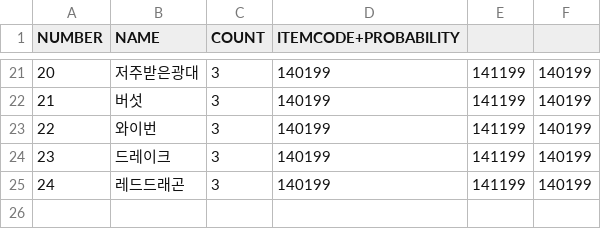
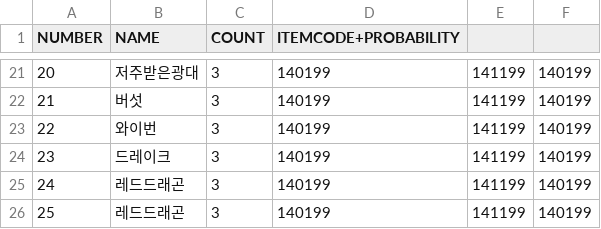
Before and after one commit to KimHaYoon/TimeTravler, a CSV file: TimeTravler/Assets/Csv/MonsterItem.csv, drawn as a sheet; only a part is shown, gaps mark what is left out.

```diff
--- a/TimeTravler/Assets/Csv/MonsterItem.csv
+++ b/TimeTravler/Assets/Csv/MonsterItem.csv
@@ -25 +25,2 @@
 24,레드드래곤,3,140199,141199,140199
+25,레드드래곤,3,140199,141199,140199
```
Also changed, not shown: 44 other files.
